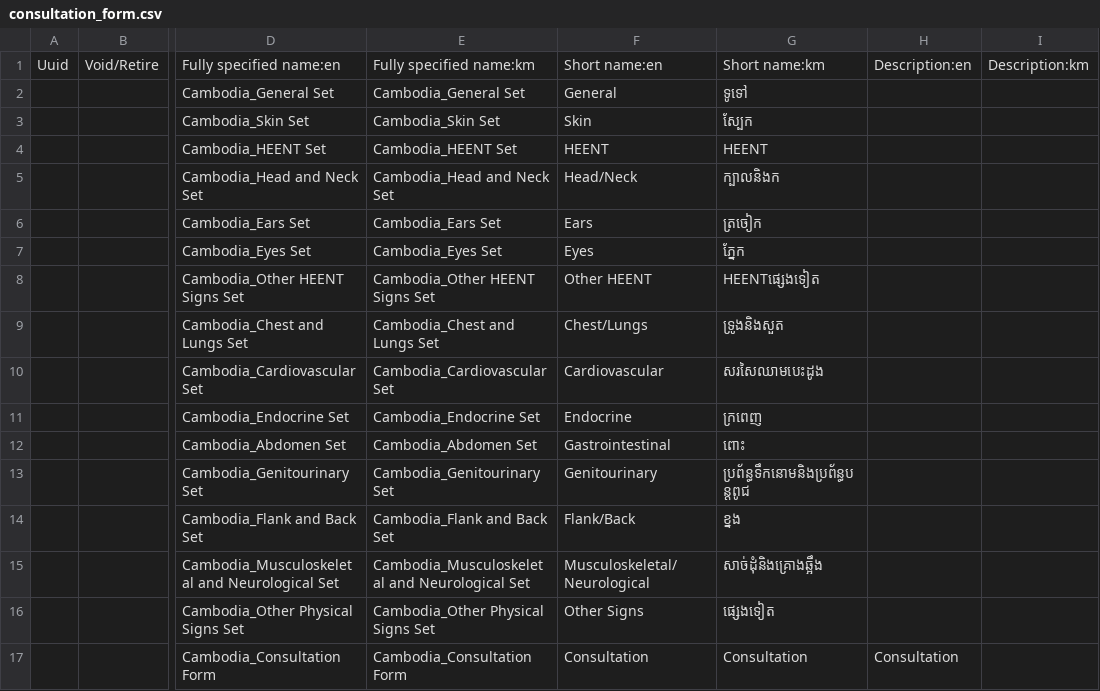
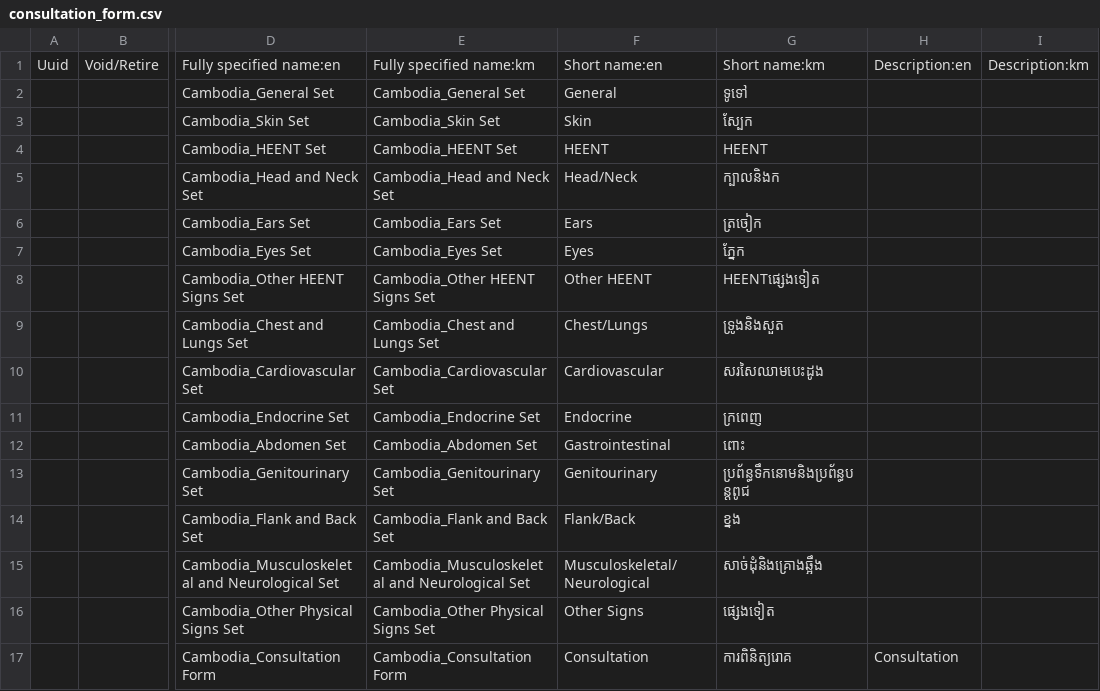
Before and after one commit to rbuisson/openmrs-config-omrs2018, a CSV file: configuration/concepts/consultation_form.csv, drawn as a sheet; only a part is shown, gaps mark what is left out; the diff names each change by its address in the sheet, - before the commit and + after, or states it on an @@ line.

Commit message:
TLC-62: reduce/reorder obs forms, rename some forms, Khmer name for consultation form
	modified:   configuration/concepts/activate_forms.csv
	modified:   configuration/concepts/concepts.csv
	modified:   configuration/concepts/consultation_form.csv
	modified:   configuration/concepts/pnc_form.csv

```diff
--- a/configuration/concepts/consultation_form.csv
+++ b/configuration/concepts/consultation_form.csv
-G17: Consultation
+G17: ការពិនិត្យរោគ
```
Also changed, not shown: configuration/concepts/activate_forms.csv, configuration/concepts/concepts.csv, 1 other file.
